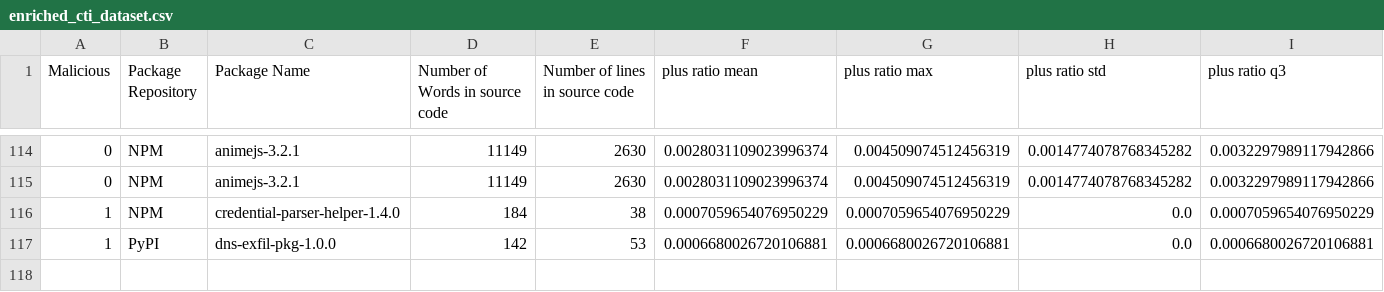
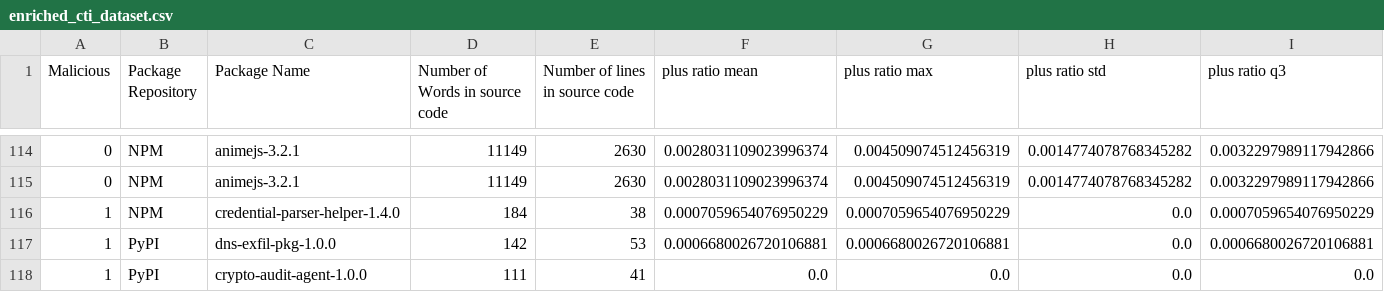
Before and after one commit to 0xdasa/ssc-ci-workflow-Final, a CSV file: CTI_Storage/enriched_cti_dataset.csv, drawn as a sheet; only a part is shown, gaps mark what is left out; rows hold the shown columns only; the diff names each change by its address in the sheet, - before the commit and + after, or states it on an @@ line.

```diff
--- a/CTI_Storage/enriched_cti_dataset.csv
+++ b/CTI_Storage/enriched_cti_dataset.csv
+row 118: 1 | PyPI | crypto-audit-agent-1.0.0 | 111 | 41 | 0.0 | 0.0 | 0.0 | 0.0
```
Also changed, not shown: 5 other files.
